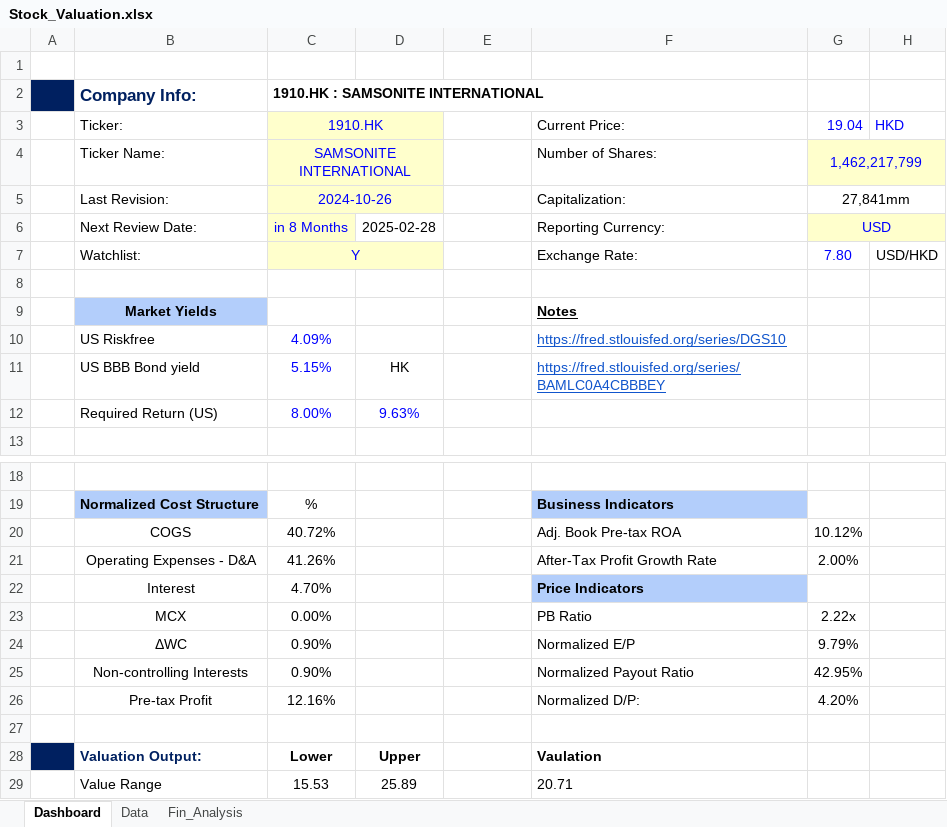
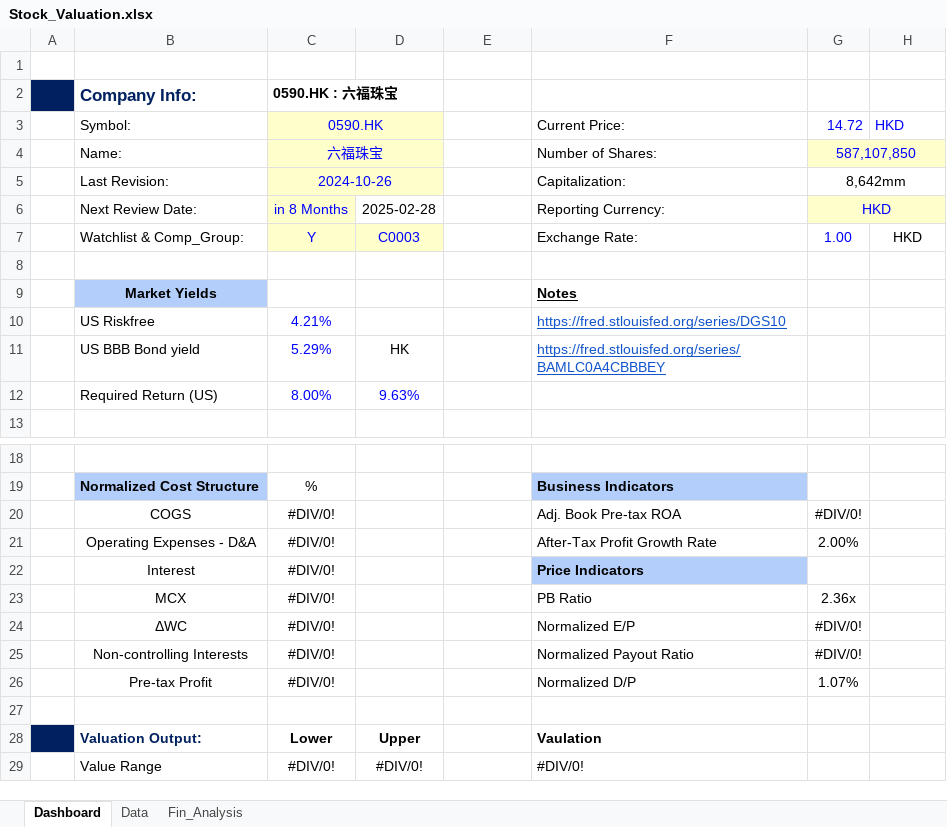
Before and after one commit to JerryChenz/Invest_Proc_Alpha, an Excel workbook: financial_models/templates/Stock_Valuation.xlsx, sheet Dashboard, drawn as a sheet; only a part is shown, gaps mark what is left out; values as stored, in another font and other column widths than the file's, no borders; conditional formats not drawn; removed rows and columns are numbered as before the commit, all else as after; the diff names each change by its address in the sheet, - before the commit and + after, or states it on an @@ line.

```diff
--- a/financial_models/templates/Stock_Valuation.xlsx (sheet Dashboard)
+++ b/financial_models/templates/Stock_Valuation.xlsx (sheet Dashboard)
-C2: 1910.HK : SAMSONITE INTERNATIONAL
+C2: 0590.HK : 六福珠宝
-row 3:  | Ticker: | 1910.HK |  |  | Current Price: | 19.04 | HKD
-row 4:  | Ticker Name: | SAMSONITE INTERNATIONAL |  |  | Number of Shares: | 1,462,217,799
+row 3:  | Symbol: | 0590.HK |  |  | Current Price: | 14.72 | HKD
+row 4:  | Name: | 六福珠宝 |  |  | Number of Shares: | 587,107,850
-G5: 27,841mm
+G5: 8,642mm
-G6: USD
+G6: HKD
-row 7:  | Watchlist: | Y |  |  | Exchange Rate: | 7.80 | USD/HKD
+row 7:  | Watchlist & Comp_Group: | Y | C0003 |  | Exchange Rate: | 1.00 | HKD
-C10: 4.09%
+C10: 4.21%
-C11: 5.15%
+C11: 5.29%
-C20: 40.72%
+C20: #DIV/0!
-G20: 10.12%
+G20: #DIV/0!
-C21: 41.26%
+C21: #DIV/0!
-C22: 4.70%
+C22: #DIV/0!
-C23: 0.00%
+C23: #DIV/0!
-G23: 2.22x
+G23: 2.36x
-C24:C25: 0.90%
+C24:C25: #DIV/0!
-G24: 9.79%
+G24: #DIV/0!
-G25: 42.95%
+G25: #DIV/0!
-C26: 12.16%
+C26: #DIV/0!
-F26: Normalized D/P:
+F26: Normalized D/P
-G26: 4.20%
+G26: 1.07%
-C29: 15.53
+C29: #DIV/0!
-D29: 25.89
+D29: #DIV/0!
-F29: 20.71
+F29: #DIV/0!
```
Also changed, not shown: sheet Fin_Analysis, sheet Data, formulas that keep their value, financial_models/Macro_Monitor.xlsx, financial_models/Stock_Monitor.xlsx, 3 other files.
